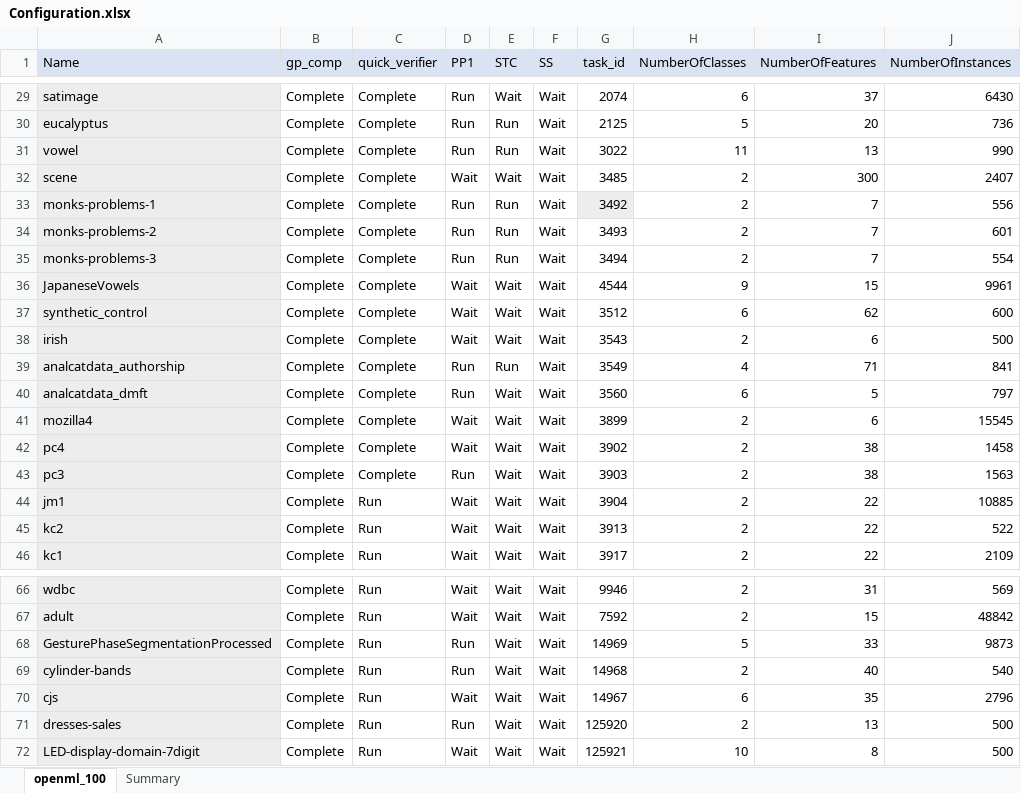
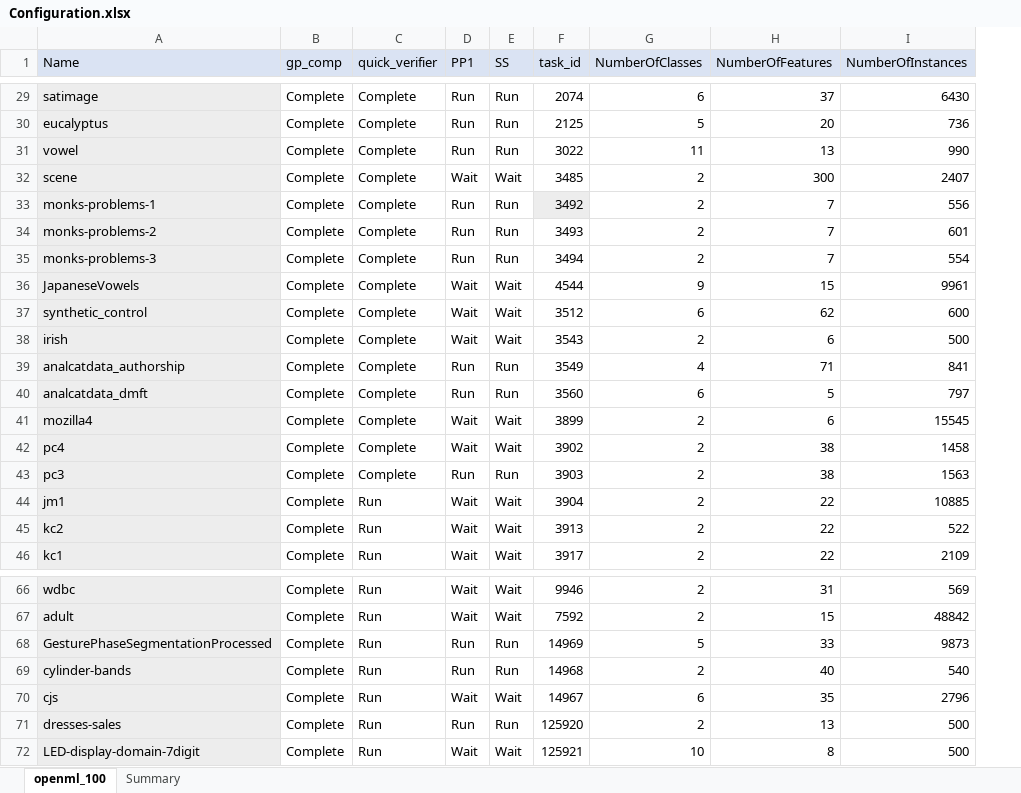
Before and after one commit to matthew-coad/autem, an Excel workbook: benchmark/Configuration.xlsx, sheet openml_100, drawn as a sheet; only a part is shown, gaps mark what is left out; values as stored, in another font and other column widths than the file's, no borders; removed rows and columns are numbered as before the commit, all else as after; the diff covers the shown part only; the diff names each change by its address in the sheet, - before the commit and + after, or states it on an @@ line.

```diff
--- a/benchmark/Configuration.xlsx (sheet openml_100)
+++ b/benchmark/Configuration.xlsx (sheet openml_100)
-column E (STC), rows 29-46: Wait | Run | Run | Wait | Run | Run | Run | Wait | Wait | Wait | Run | Wait | Wait | Wait | Wait | Wait | Wait | Wait; rows 66-72: all Wait
-E29:E31 (SS): Wait
+E29:E31 (SS): Run
-E33:E35 (SS): Wait
+E33:E35 (SS): Run
-E39:E40 (SS): Wait
+E39:E40 (SS): Run
-E43 (SS): Wait
+E43 (SS): Run
-E68:E69 (SS): Wait
+E68:E69 (SS): Run
-E71 (SS): Wait
+E71 (SS): Run
```
Also changed, not shown: 25 edited cells elsewhere in this sheet, 5 other files.
